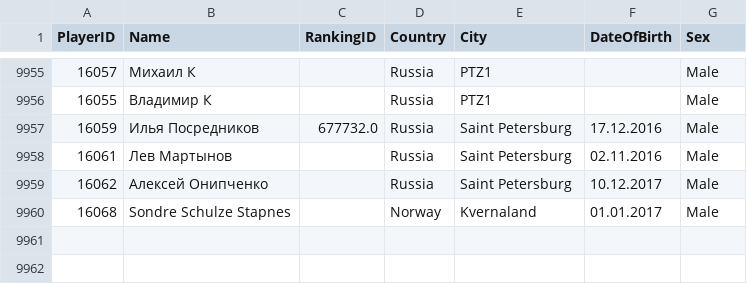
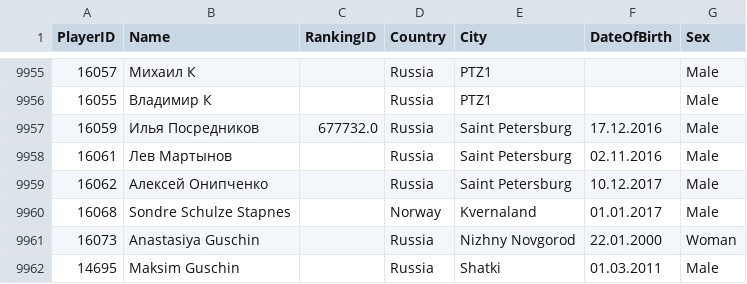
Before and after one commit to amundfylling/Scorpion-Scraper-2.0, a CSV file: data/players_data.csv, drawn as a sheet; only a part is shown, gaps mark what is left out; the diff names each change by its address in the sheet, - before the commit and + after, or states it on an @@ line.

```diff
--- a/data/players_data.csv
+++ b/data/players_data.csv
+row 9961: 16073 | Anastasiya Guschin |  | Russia | Nizhny Novgorod | 22.01.2000 | Woman
+row 9962: 14695 | Maksim Guschin |  | Russia | Shatki | 01.03.2011 | Male
```
Also changed, not shown: data/tournament_data.csv, 1 other file.
